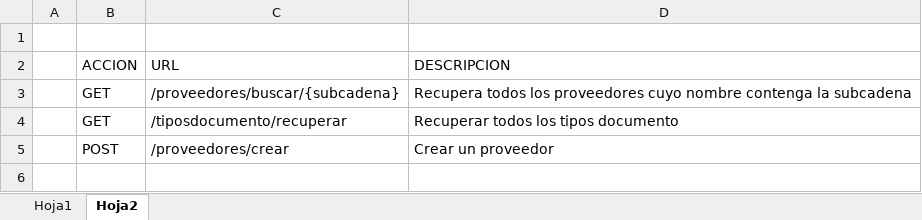
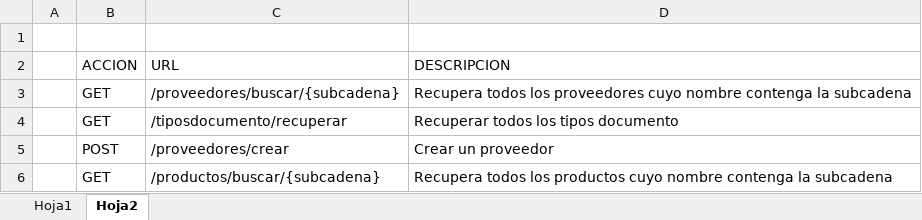
Before and after one commit to JovirEc/3_Tercer_modulo, an Excel workbook: 2_Rest_web_services_inventarios/inventarios.xlsx, sheet Hoja2, drawn as a sheet; values as stored, in another font and other column widths than the file's, no borders; the diff names each change by its address in the sheet, - before the commit and + after, or states it on an @@ line.

Commit message:
Clase ProductosBDD terminada

```diff
--- a/2_Rest_web_services_inventarios/inventarios.xlsx (sheet Hoja2)
+++ b/2_Rest_web_services_inventarios/inventarios.xlsx (sheet Hoja2)
+row 6:  | GET | /productos/buscar/{subcadena} | Recupera todos los productos cuyo nombre contenga la subcadena
```
Also changed, not shown: charts or pictures, 1 other file.
